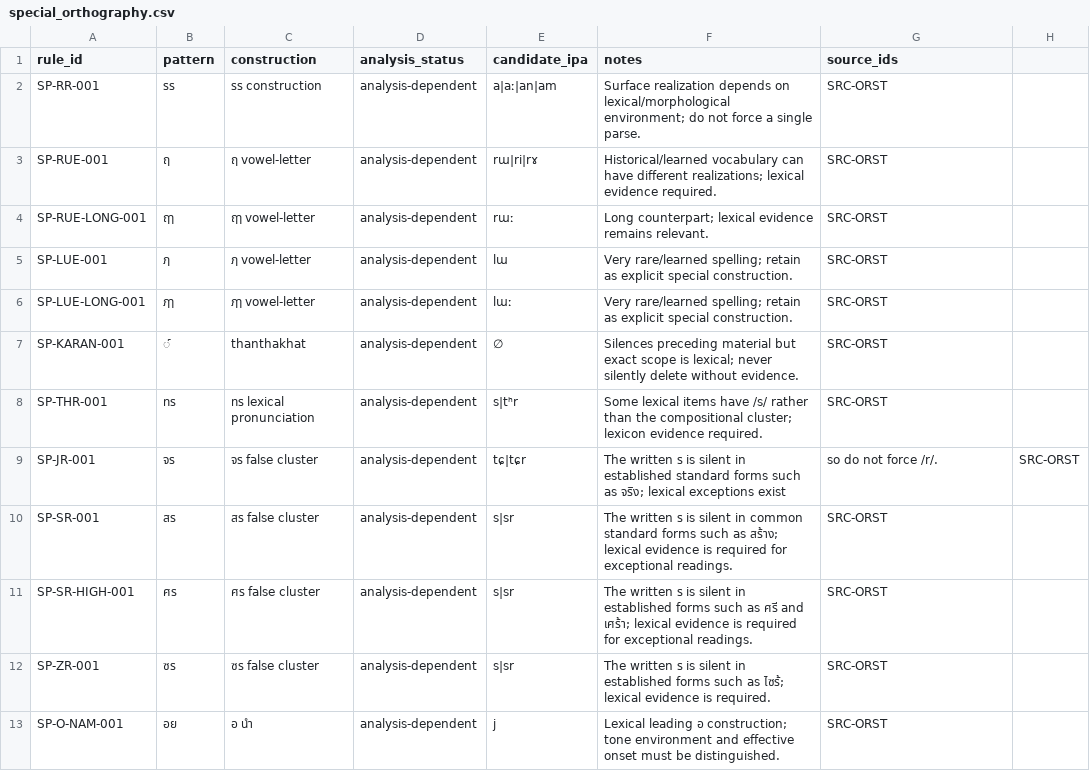
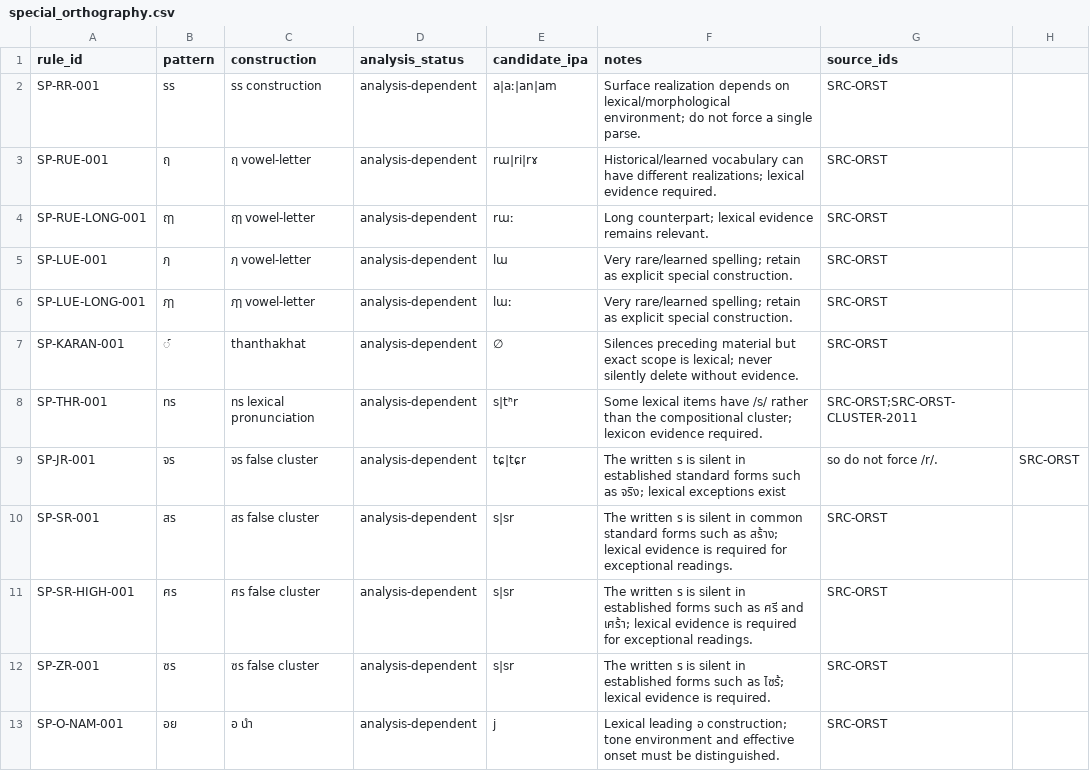
Before and after one commit to ClippyFirst/Thai-Ukrainian-Phonetic-System, a CSV file: data/thai/special_orthography.csv, drawn as a sheet.

```diff
--- a/data/thai/special_orthography.csv
+++ b/data/thai/special_orthography.csv
@@ -7,3 +7,3 @@ SP-LUE-LONG-001,ฦๅ,ฦๅ vowel-letter,analysis-dependent,lɯː,Very rare/le
 SP-KARAN-001,์,thanthakhat,analysis-dependent,∅,Silences preceding material but exact scope is lexical; never silently delete without evidence.,SRC-ORST
-SP-THR-001,ทร,ทร lexical pronunciation,analysis-dependent,s|tʰr,Some lexical items have /s/ rather than the compositional cluster; lexicon evidence required.,SRC-ORST
+SP-THR-001,ทร,ทร lexical pronunciation,analysis-dependent,s|tʰr,Some lexical items have /s/ rather than the compositional cluster; lexicon evidence required.,SRC-ORST;SRC-ORST-CLUSTER-2011
 SP-JR-001,จร,จร false cluster,analysis-dependent,tɕ|tɕr,The written ร is silent in established standard forms such as จริง; lexical exceptions exist, so do not force /r/.,SRC-ORST
```
Also changed, not shown: data/thai/sources.csv, data/thai/text_lexicon.tsv, 7 other files.
